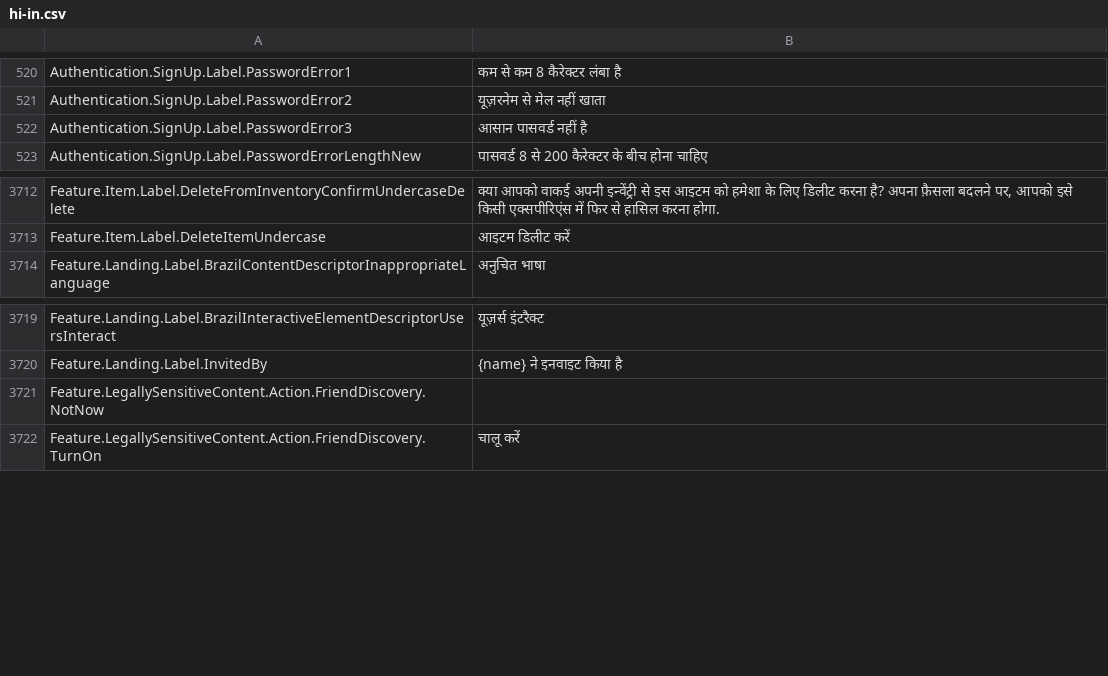
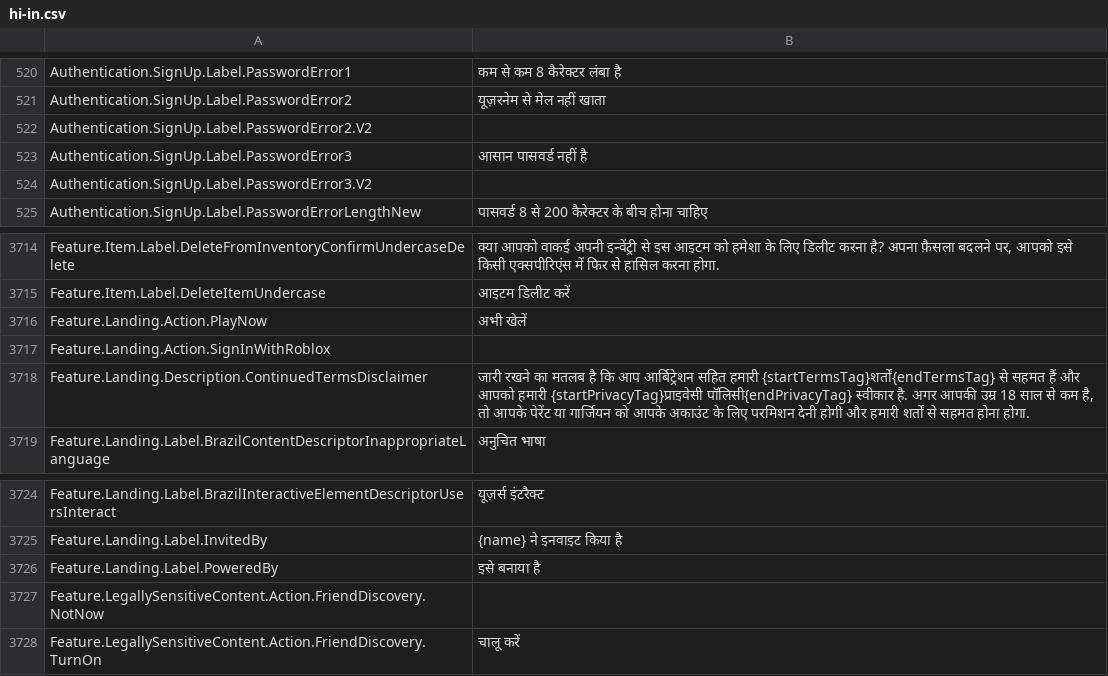
Before and after one commit to EliCauvert/Roblox-Datamining, a CSV file: UniversalApp/Locales/Common/hi-in.csv, drawn as a sheet; only a part is shown, gaps mark what is left out.

Commit message:
UniversalApp (12534)

```diff
--- a/UniversalApp/Locales/Common/hi-in.csv
+++ b/UniversalApp/Locales/Common/hi-in.csv
@@ -527,3 +527,5 @@ Authentication.SignUp.Label.PasswordError1,कम से कम 8 कैरे
 Authentication.SignUp.Label.PasswordError2,यूज़रनेम से मेल नहीं खाता
+Authentication.SignUp.Label.PasswordError2.V2,
 Authentication.SignUp.Label.PasswordError3,आसान पासवर्ड नहीं है
+Authentication.SignUp.Label.PasswordError3.V2,
 Authentication.SignUp.Label.PasswordErrorLengthNew,पासवर्ड 8 से 200 कैरेक्टर के बीच होना चाहिए
@@ -3749,2 +3751,5 @@ Feature.Item.Label.DeleteFromInventoryConfirmUndercaseDelete,"क्या आ
 Feature.Item.Label.DeleteItemUndercase,आइटम डिलीट करें
+Feature.Landing.Action.PlayNow,अभी खेलें
+Feature.Landing.Action.SignInWithRoblox,
+Feature.Landing.Description.ContinuedTermsDisclaimer,"जारी रखने का मतलब है कि आप आर्बिट्रेशन सहित हमारी {startTermsTag}शर्तों{endTermsTag} से सहमत हैं और आपको हमारी {startPrivacyTag}प्राइवेसी पॉलिसी{endPrivacyTag} स्वीकार है. अगर आपकी उम्र 18 साल से कम है, तो आपके पेरेंट या गार्जियन को आपके अकाउंट के लिए परमिशन देनी होगी और हमारी शर्तों से सहमत होना होगा."
 Feature.Landing.Label.BrazilContentDescriptorInappropriateLanguage,अनुचित भाषा
@@ -3756,2 +3761,3 @@ Feature.Landing.Label.BrazilInteractiveElementDescriptorUsersInteract,यूज
 Feature.Landing.Label.InvitedBy,{name} ने इनवाइट किया है
+Feature.Landing.Label.PoweredBy,इसे बनाया है
 Feature.LegallySensitiveContent.Action.FriendDiscovery.NotNow,
```
Also changed, not shown: UniversalApp/Locales/Common/ar-001.csv, UniversalApp/Locales/Common/ja-jp.csv, 19 other files.
